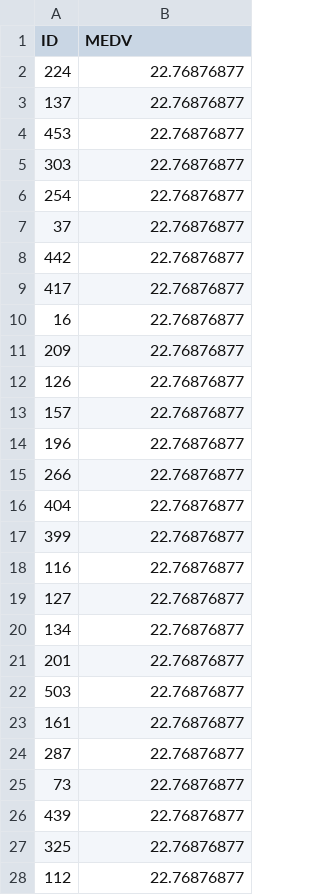
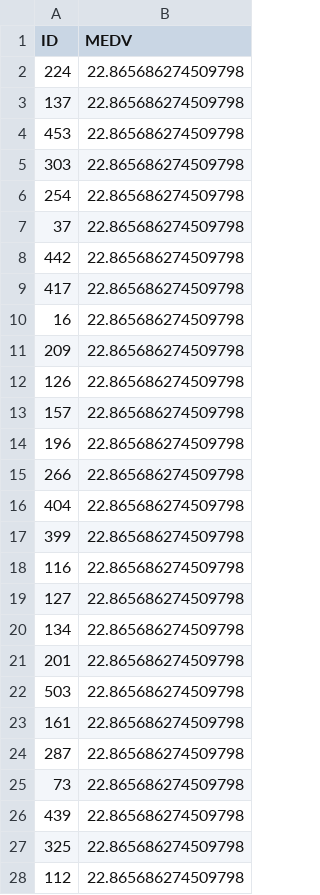
Before and after one commit to danver0921/kaggle__boston_house_prices, a CSV file: tools/split_data/submission_example.csv, drawn as a sheet; only a part is shown; the diff covers the shown part only.

```diff
--- a/tools/split_data/submission_example.csv
+++ b/tools/split_data/submission_example.csv
@@ -1,28 +1,28 @@
 ID,MEDV
-224,22.76876877
-137,22.76876877
-453,22.76876877
-303,22.76876877
-254,22.76876877
-37,22.76876877
-442,22.76876877
-417,22.76876877
-16,22.76876877
-209,22.76876877
-126,22.76876877
-157,22.76876877
-196,22.76876877
-266,22.76876877
-404,22.76876877
-399,22.76876877
-116,22.76876877
-127,22.76876877
-134,22.76876877
-201,22.76876877
-503,22.76876877
-161,22.76876877
-287,22.76876877
-73,22.76876877
-439,22.76876877
-325,22.76876877
-112,22.76876877
+224,22.865686274509798
+137,22.865686274509798
+453,22.865686274509798
+303,22.865686274509798
+254,22.865686274509798
+37,22.865686274509798
+442,22.865686274509798
+417,22.865686274509798
+16,22.865686274509798
+209,22.865686274509798
+126,22.865686274509798
+157,22.865686274509798
+196,22.865686274509798
+266,22.865686274509798
+404,22.865686274509798
+399,22.865686274509798
+116,22.865686274509798
+127,22.865686274509798
+134,22.865686274509798
+201,22.865686274509798
+503,22.865686274509798
+161,22.865686274509798
+287,22.865686274509798
+73,22.865686274509798
+439,22.865686274509798
+325,22.865686274509798
+112,22.865686274509798
```
Also changed, not shown: 75 edited cells elsewhere in this file, 5 other files.
